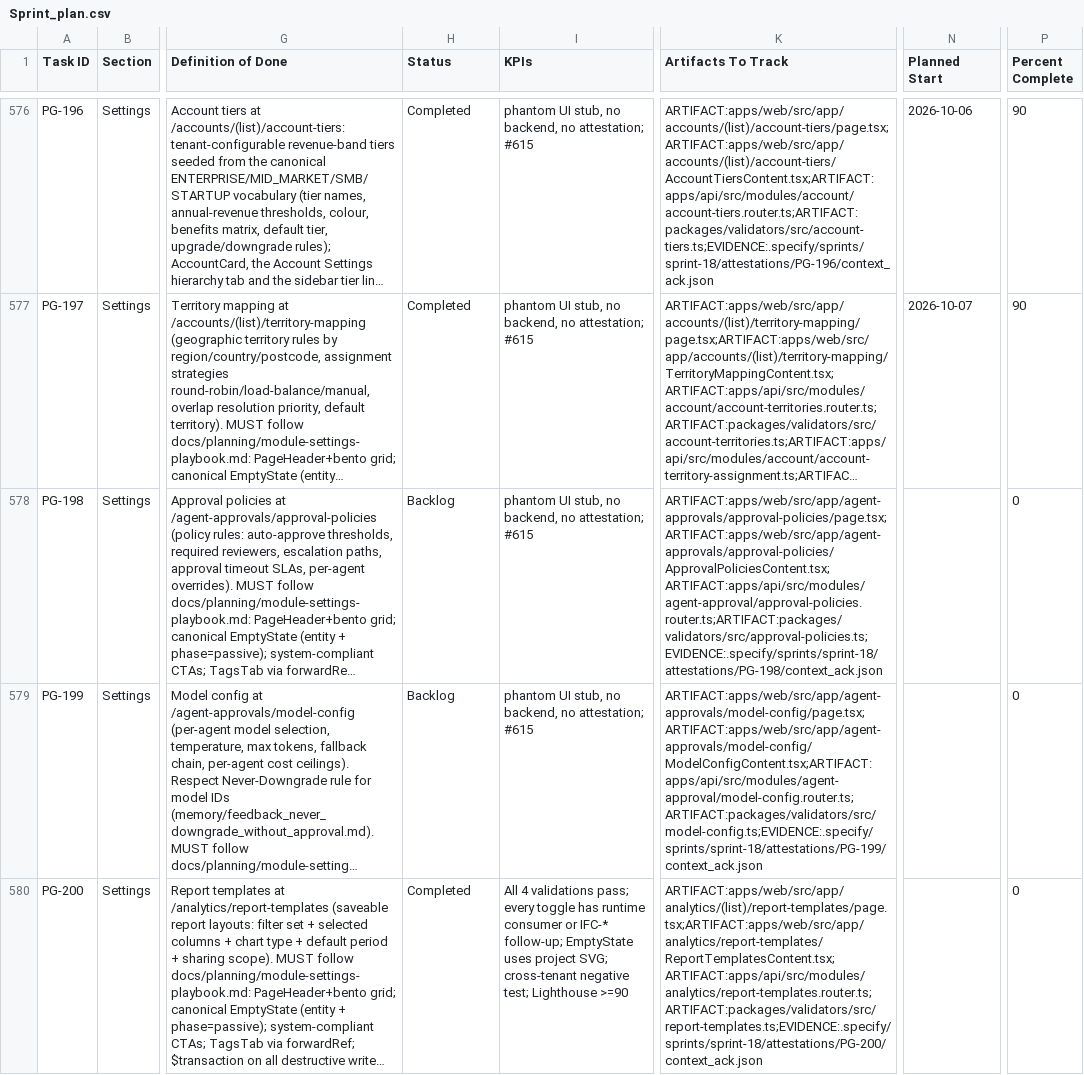
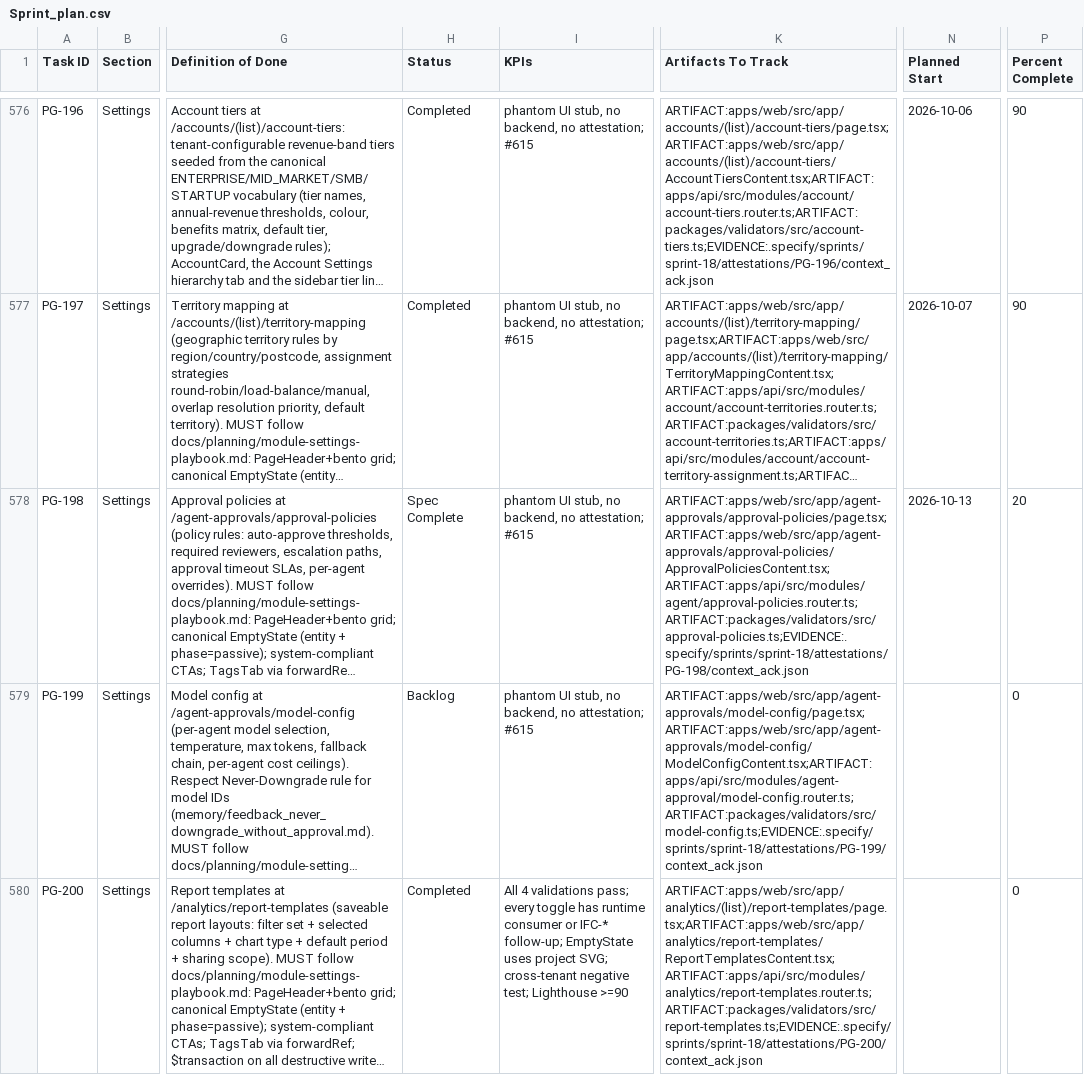
Before and after one commit to talyssonoliver/IntelliFlow-CRM, a CSV file: apps/project-tracker/docs/metrics/_global/Sprint_plan.csv, drawn as a sheet; only a part is shown, gaps mark what is left out; long unchanged cells end in …; the diff names each change by its address in the sheet, - before the commit and + after, or states it on an @@ line.

Commit message:
chore(pg-198): record owner rulings and mark approval policies spec complete
Owner rulings R1-R3 for PG-198: router lives in modules/agent (CSV artifact path
updated), never-downgrade belongs to PG-199, and Q1-Q4 answered (both approval
queues, enforce all four rules with a real executor, minimum-role reviewer,
colour token per policy). Sprint_plan status moves to Spec Complete.

```diff
--- a/apps/project-tracker/docs/metrics/_global/Sprint_plan.csv
+++ b/apps/project-tracker/docs/metrics/_global/Sprint_plan.csv
-H578 (Status): Backlog
+H578 (Status): Spec Complete
-K578 (Artifacts To Track): ARTIFACT:apps/web/src/app/agent-approvals/approval-policies/page.tsx;ARTIFACT:apps/web/src/app/agent-approvals/approval-policies/ApprovalPoliciesContent.tsx;ARTIFACT:apps/api/src/modules/agent-approval/approval-policies.router.ts;ARTIFACT:packages/validators/src/approval-policies.ts;EVIDENCE:.specify/sprints/sprint-18/attestations/PG-198/context_ack.json
+K578 (Artifacts To Track): ARTIFACT:apps/web/src/app/agent-approvals/approval-policies/page.tsx;ARTIFACT:apps/web/src/app/agent-approvals/approval-policies/ApprovalPoliciesContent.tsx;ARTIFACT:apps/api/src/modules/agent/approval-policies.router.ts;ARTIFACT:packages/validators/src/approval-policies.ts;EVIDENCE:.specify/sprints/sprint-18/attestations/PG-198/context_ack.json
-N578 (Planned Start): (empty)
+N578 (Planned Start): 2026-10-13
-P578 (Percent Complete): 0
+P578 (Percent Complete): 20
```
Also changed, not shown: apps/project-tracker/docs/metrics/_global/Sprint_plan_I.csv, 2 other files.
